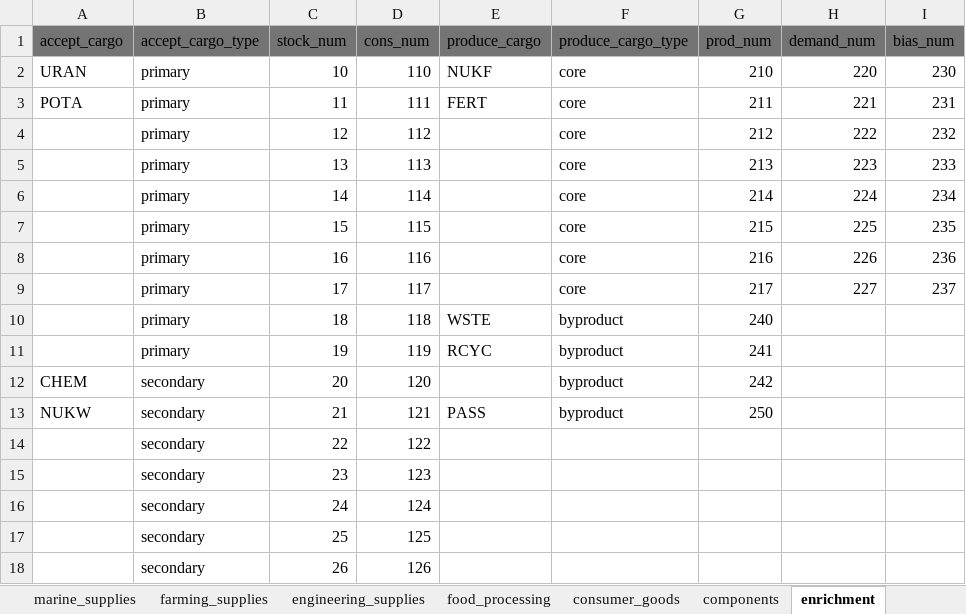
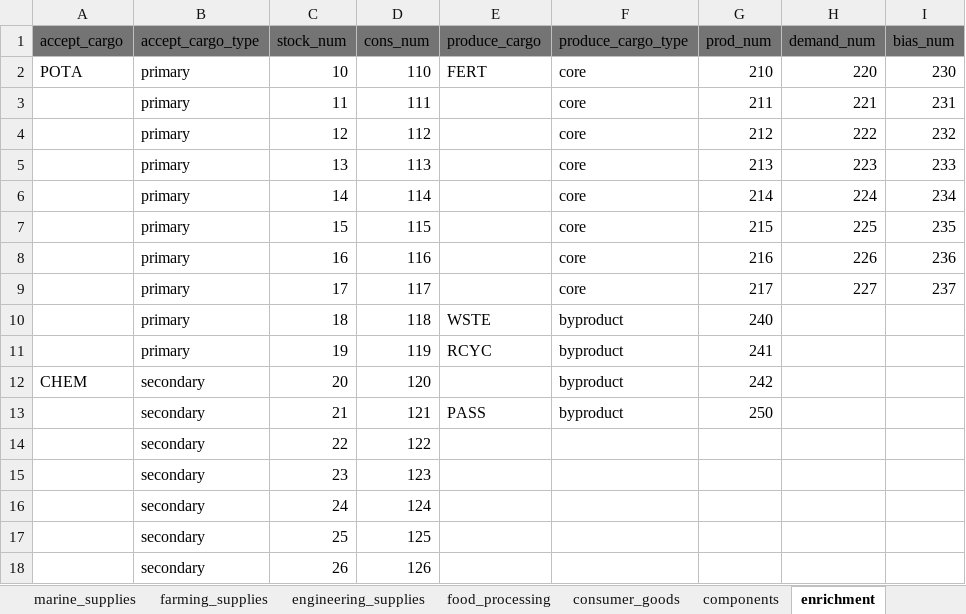
Before and after one commit to djleharv/OTIS_RI, an Excel workbook: docs/otis.xlsx, sheet enrichment, drawn as a sheet; only a part is shown; values as stored, in another font and other column widths than the file's, no borders; the diff names each change by its address in the sheet, - before the commit and + after, or states it on an @@ line.

Commit message:
Optmimizing_Cargo
Adjusted cargos to mirror stats and cargo classes from AXIS so they are compatible with older newgrfs. Also removed some cargos for loose industry chains.

```diff
--- a/docs/otis.xlsx (sheet enrichment)
+++ b/docs/otis.xlsx (sheet enrichment)
-A2 (accept_cargo): URAN
+A2 (accept_cargo): POTA
-E2 (produce_cargo): NUKF
+E2 (produce_cargo): FERT
-A3 (accept_cargo): POTA
+A3 (accept_cargo): (empty)
-E3 (produce_cargo): FERT
+E3 (produce_cargo): (empty)
-A13 (accept_cargo): NUKW
+A13 (accept_cargo): (empty)
```
Also changed, not shown: sheet cargo, sheet mining, formulas that keep their value, hidden cells, 55 other files.
